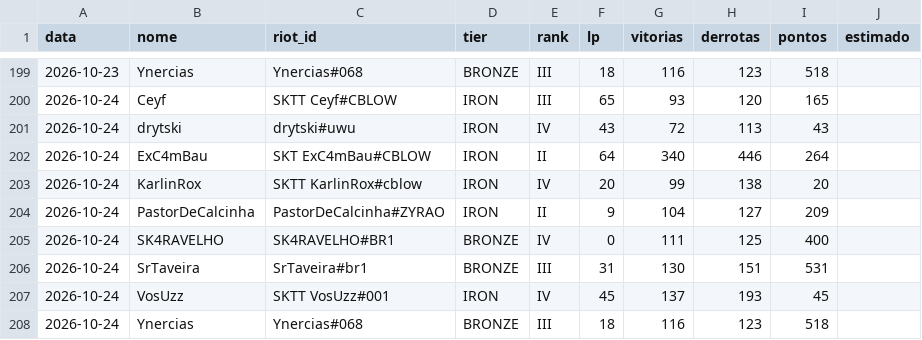
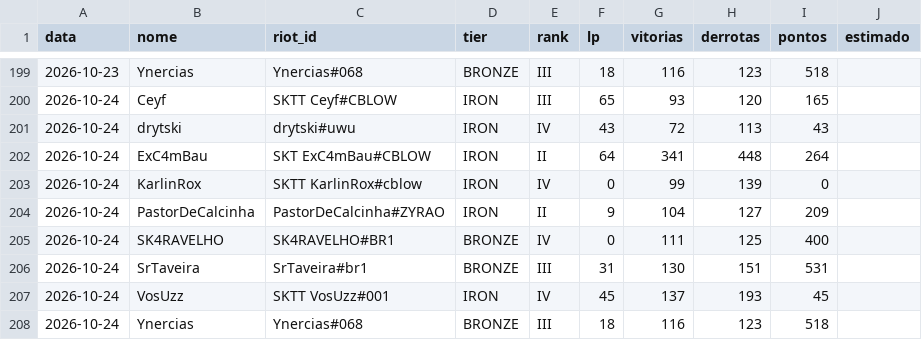
Before and after one commit to andryll/cblow-sktenis-tatuapellion, a CSV file: dados/historico.csv, drawn as a sheet; only a part is shown, gaps mark what is left out.

```diff
--- a/dados/historico.csv
+++ b/dados/historico.csv
@@ -201,4 +201,4 @@ data,nome,riot_id,tier,rank,lp,vitorias,derrotas,pontos,estimado
 2026-10-24,drytski,drytski#uwu,IRON,IV,43,72,113,43,
-2026-10-24,ExC4mBau,SKT ExC4mBau#CBLOW,IRON,II,64,340,446,264,
-2026-10-24,KarlinRox,SKTT KarlinRox#cblow,IRON,IV,20,99,138,20,
+2026-10-24,ExC4mBau,SKT ExC4mBau#CBLOW,IRON,II,64,341,448,264,
+2026-10-24,KarlinRox,SKTT KarlinRox#cblow,IRON,IV,0,99,139,0,
 2026-10-24,PastorDeCalcinha,PastorDeCalcinha#ZYRAO,IRON,II,9,104,127,209,
```
Also changed, not shown: 3 other files.
